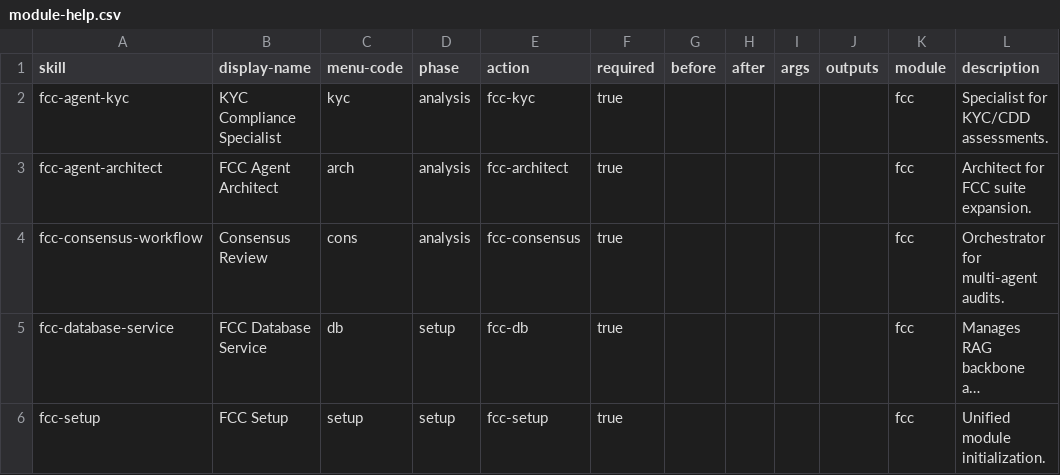
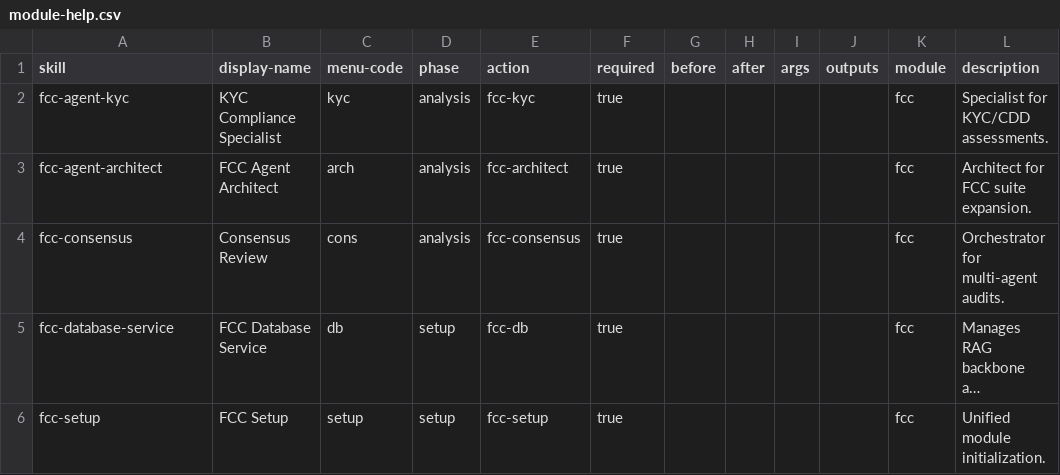
Before and after one commit to c1nnam0nbun/fcc-bmad, a CSV file: src/commands/fcc-setup/assets/module-help.csv (was module-help.csv), drawn as a sheet; only a part is shown; long unchanged cells end in …; the diff names each change by its address in the sheet, - before the commit and + after, or states it on an @@ line.

```diff
--- a/module-help.csv
+++ b/src/commands/fcc-setup/assets/module-help.csv
-A4 (skill): fcc-consensus-workflow
+A4 (skill): fcc-consensus
```
Also changed, not shown: 3 other files.
